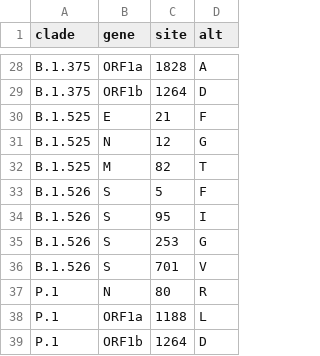
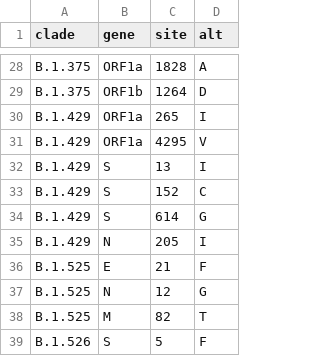
Before and after one commit to rebecca-earnest/ncov, a TSV file: config/clades.tsv, drawn as a sheet; only a part is shown, gaps mark what is left out; the shorter side is filled out with more unchanged rows; the diff names each change by its address in the sheet, - before the commit and + after, or states it on an @@ line.

```diff
--- a/config/clades.tsv
+++ b/config/clades.tsv
+row 30: B.1.429 | ORF1a | 265 | I
+row 31: B.1.429 | ORF1a | 4295 | V
+row 32: B.1.429 | S | 13 | I
+row 33: B.1.429 | S | 152 | C
+row 34: B.1.429 | S | 614 | G
+row 35: B.1.429 | N | 205 | I
```
Also changed, not shown: 2 other files.
